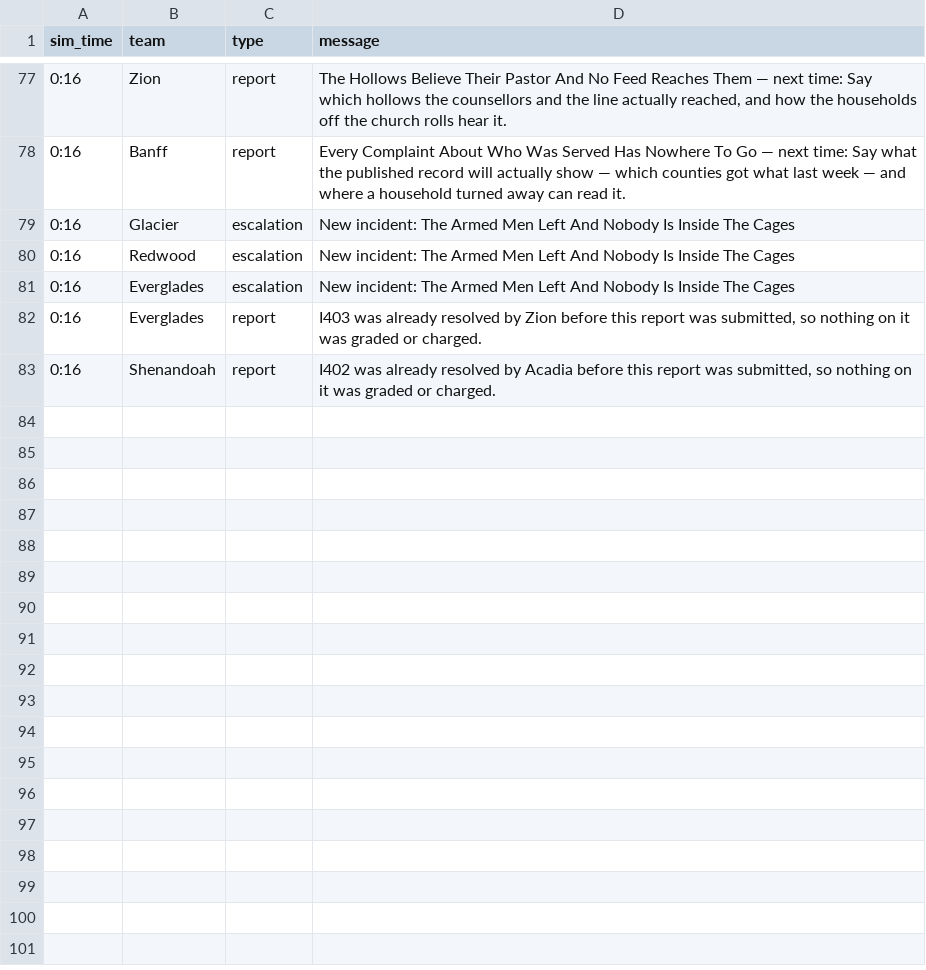
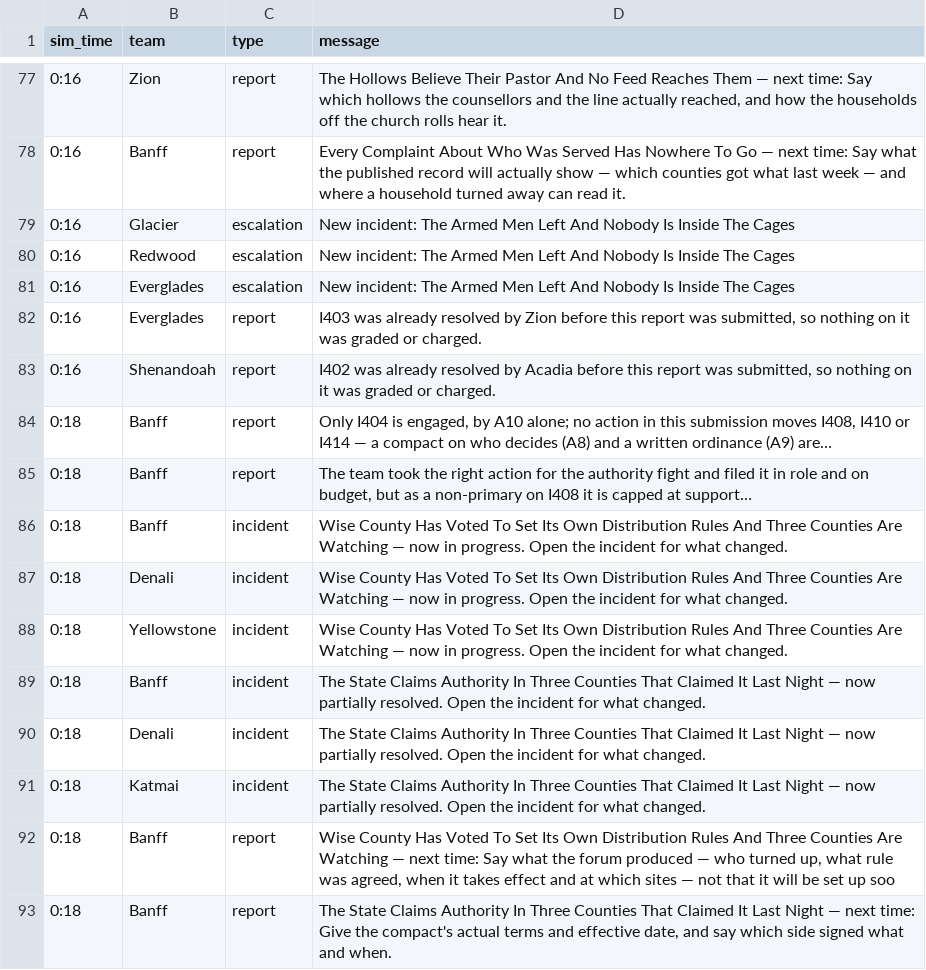
Before and after one commit to future-of-security/simulation-data, a CSV file: virginia-cascading-crisis/phase_4/notifications.csv, drawn as a sheet; only a part is shown, gaps mark what is left out.

Commit message:
phase 4 tick 20261001-125222: 2 submission(s)

```diff
--- a/virginia-cascading-crisis/phase_4/notifications.csv
+++ b/virginia-cascading-crisis/phase_4/notifications.csv
@@ -83 +83,11 @@ sim_time,team,type,message
 0:16,Shenandoah,report,"I402 was already resolved by Acadia before this report was submitted, so nothing on it was graded or charged."
+0:18,Banff,report,"Only I404 is engaged, by A10 alone; no action in this submission moves I408, I410 or I414 — a compact on who decides (A8) and a written ordinance (A9) are…"
+0:18,Banff,report,"The team took the right action for the authority fight and filed it in role and on budget, but as a non-primary on I408 it is capped at support…"
+0:18,Banff,incident,Wise County Has Voted To Set Its Own Distribution Rules And Three Counties Are Watching — now in progress. Open the incident for what changed.
+0:18,Denali,incident,Wise County Has Voted To Set Its Own Distribution Rules And Three Counties Are Watching — now in progress. Open the incident for what changed.
+0:18,Yellowstone,incident,Wise County Has Voted To Set Its Own Distribution Rules And Three Counties Are Watching — now in progress. Open the incident for what changed.
+0:18,Banff,incident,The State Claims Authority In Three Counties That Claimed It Last Night — now partially resolved. Open the incident for what changed.
+0:18,Denali,incident,The State Claims Authority In Three Counties That Claimed It Last Night — now partially resolved. Open the incident for what changed.
+0:18,Katmai,incident,The State Claims Authority In Three Counties That Claimed It Last Night — now partially resolved. Open the incident for what changed.
+0:18,Banff,report,"Wise County Has Voted To Set Its Own Distribution Rules And Three Counties Are Watching — next time: Say what the forum produced — who turned up, what rule was agreed, when it takes effect and at which sites — not that it will be set up soo"
+0:18,Banff,report,"The State Claims Authority In Three Counties That Claimed It Last Night — next time: Give the compact's actual terms and effective date, and say which side signed what and when."
```
Also changed, not shown: 3 other files.
